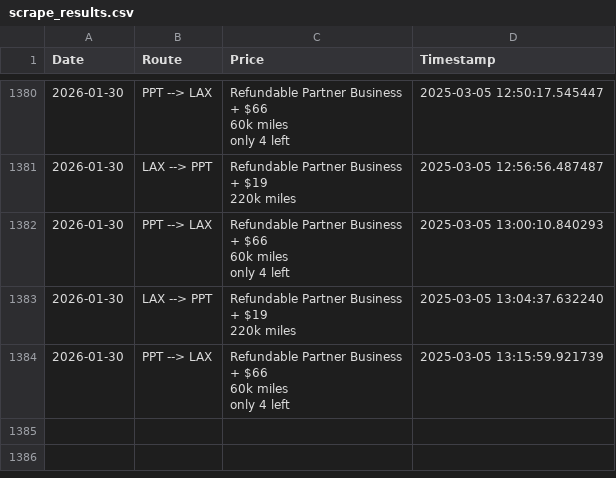
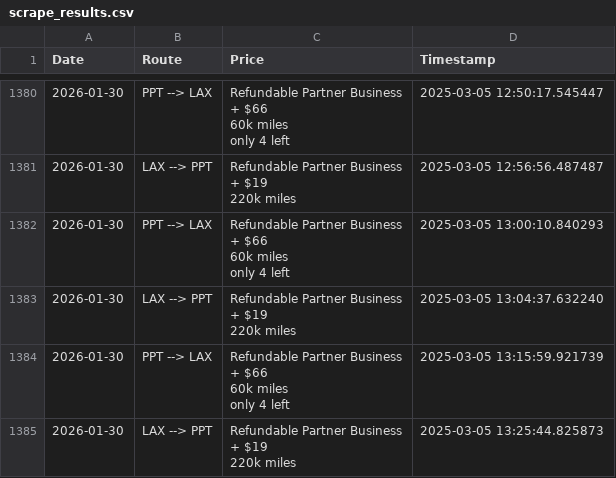
Before and after one commit to quinnstiegman/Waldorf-maldives-reward-search, a CSV file: scrape_results.csv, drawn as a sheet; only a part is shown, gaps mark what is left out; ↵ is a line break in a cell; the diff names each change by its address in the sheet, - before the commit and + after, or states it on an @@ line.

```diff
--- a/scrape_results.csv
+++ b/scrape_results.csv
+row 1385: 2026-01-30 | LAX --> PPT | Refundable Partner Business ↵ + $19 ↵ 220k miles | 2025-03-05 13:25:44.825873
```
